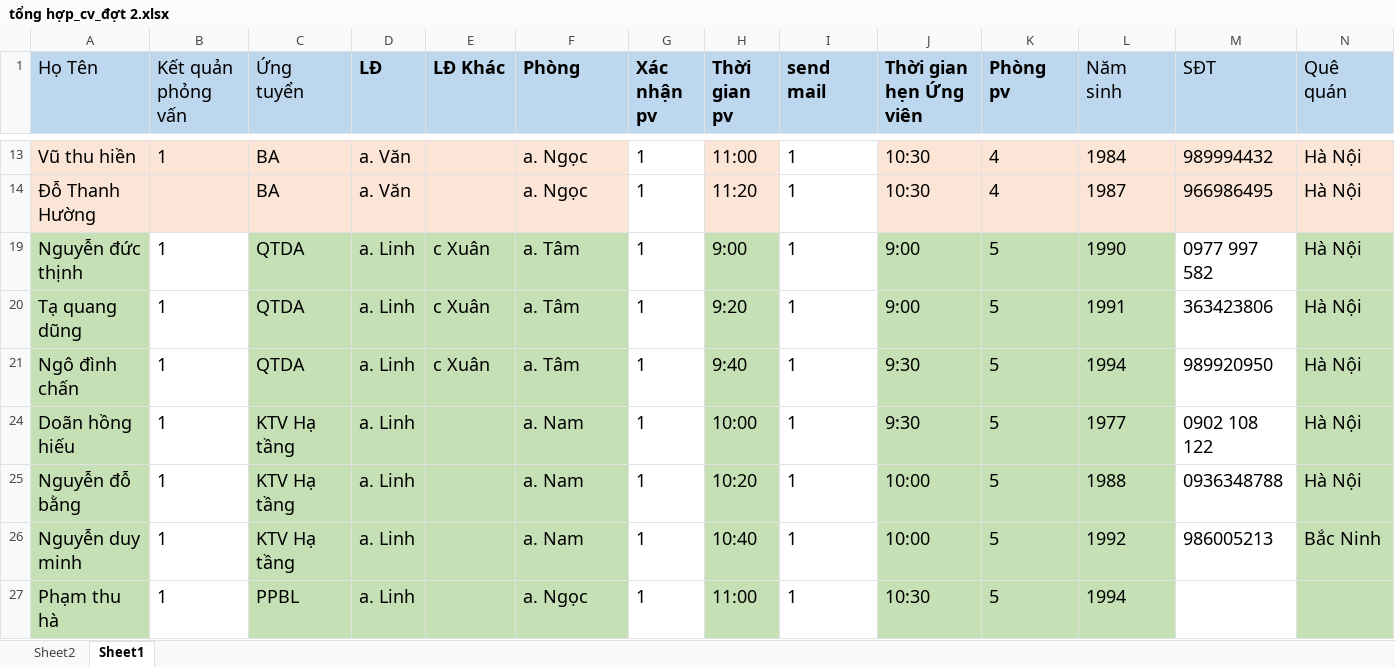
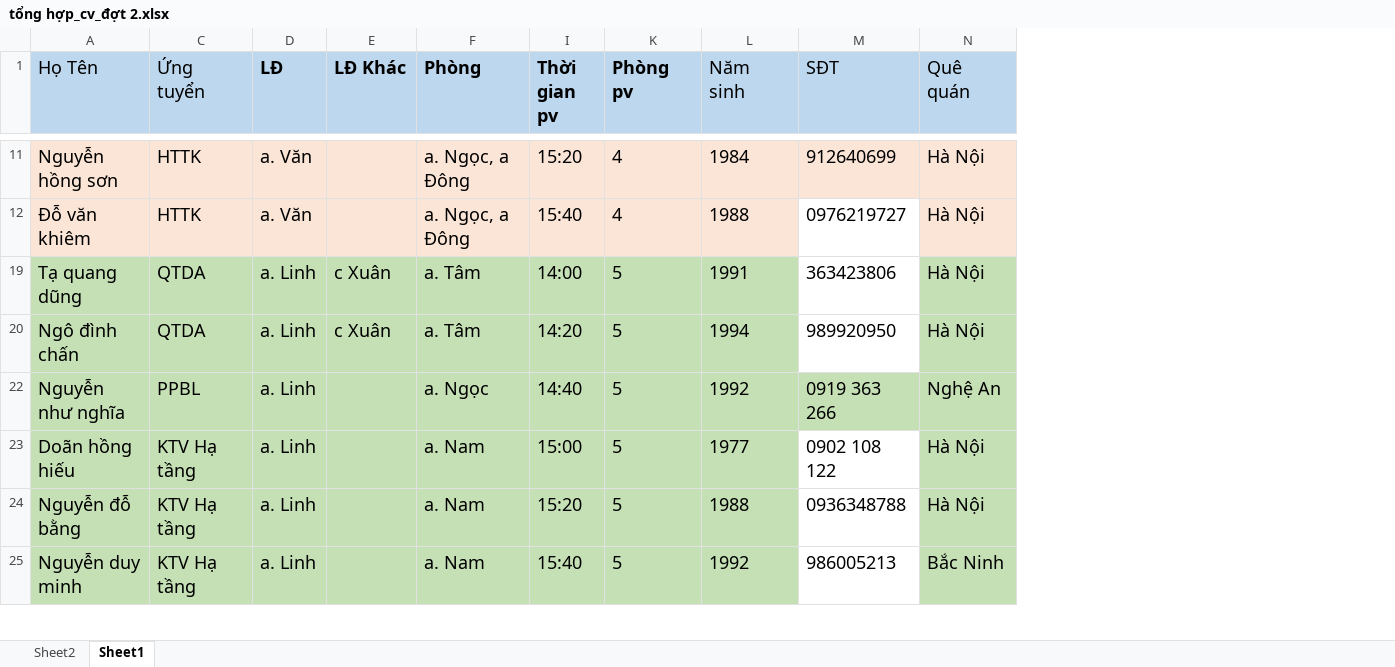
Before and after one commit to quangdd2710/CNTT.TuyenDung2019, an Excel workbook: tổng hợp_cv_đợt 2.xlsx, sheet Sheet1, drawn as a sheet; only a part is shown, gaps mark what is left out; values as stored, in another font and other column widths than the file's, no borders; removed rows and columns are numbered as before the commit, all else as after; rows hold the shown columns only; the diff covers the shown part only; the diff names each change by its address in the sheet, - before the commit and + after, or states it on an @@ line.

```diff
--- a/tổng hợp_cv_đợt 2.xlsx (sheet Sheet1)
+++ b/tổng hợp_cv_đợt 2.xlsx (sheet Sheet1)
@@ column B (Kết quản phỏng vấn) hidden, rows 20-26: all 1 @@
@@ column G (Xác nhận pv) hidden, rows 20-26: all 1 @@
-column I (send mail), rows 20-26: all 1
@@ column J (Thời gian hẹn Ứng viên) hidden, rows 20-26: 9:00 | 9:30 | 9:30 | 10:00 | 10:00 @@
-row 13: Vũ thu hiền | 1 | BA | a. Văn |  | a. Ngọc | 1 | 11:00 | 1 | 10:30 | 4 | 1984 | 989994432 | Hà Nội
-row 14: Đỗ Thanh Hường |  | BA | a. Văn |  | a. Ngọc | 1 | 11:20 | 1 | 10:30 | 4 | 1987 | 966986495 | Hà Nội
-row 19: Nguyễn đức thịnh | 1 | QTDA | a. Linh | c Xuân | a. Tâm | 1 | 9:00 | 1 | 9:00 | 5 | 1990 | 0977 997 582 | Hà Nội
+row 11: Nguyễn hồng sơn | HTTK | a. Văn |  | a. Ngọc, a Đông | 15:20 | 4 | 1984 | 912640699 | Hà Nội
+row 12: Đỗ văn khiêm | HTTK | a. Văn |  | a. Ngọc, a Đông | 15:40 | 4 | 1988 | 0976219727 | Hà Nội
-I19 (Thời gian pv): 9:20
+I19 (Thời gian pv): 14:00
-I20 (Thời gian pv): 9:40
+I20 (Thời gian pv): 14:20
+row 22: Nguyễn như nghĩa | PPBL | a. Linh |  | a. Ngọc | 14:40 | 5 | 1992 | 0919 363 266 | Nghệ An
-I23 (Thời gian pv): 10:00
+I23 (Thời gian pv): 15:00
-I24 (Thời gian pv): 10:20
+I24 (Thời gian pv): 15:20
-I25 (Thời gian pv): 10:40
+I25 (Thời gian pv): 15:40
-row 27: Phạm thu hà | 1 | PPBL | a. Linh |  | a. Ngọc | 1 | 11:00 | 1 | 10:30 | 5 | 1994
```
Also changed, not shown: 3 added rows, 10 removed rows and 17 edited cells elsewhere in this sheet, hidden cells, hồ sơ_đợt 1/Trúng tuyển đợt 1-TT.CNTT.xlsx.
